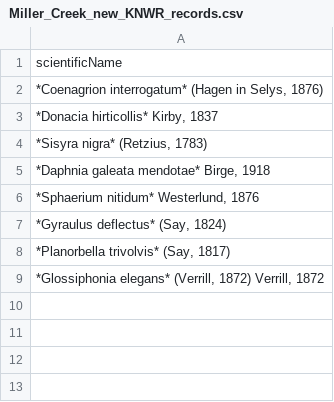
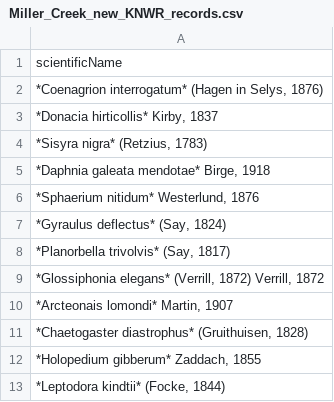
Before and after one commit to Alaska-Entomological-Society/AKES_Newsletter, a CSV file: 2022/01/Miller_Creek_new_KNWR_records.csv, drawn as a sheet; the diff names each change by its address in the sheet, - before the commit and + after, or states it on an @@ line.

Commit message:
Add new Kenai NWR records

```diff
--- a/2022/01/Miller_Creek_new_KNWR_records.csv
+++ b/2022/01/Miller_Creek_new_KNWR_records.csv
+row 10: *Arcteonais lomondi* Martin, 1907
+row 11: *Chaetogaster diastrophus* (Gruithuisen, 1828)
+row 12: *Holopedium gibberum* Zaddach, 1855
+row 13: *Leptodora kindtii* (Focke, 1844)
```
